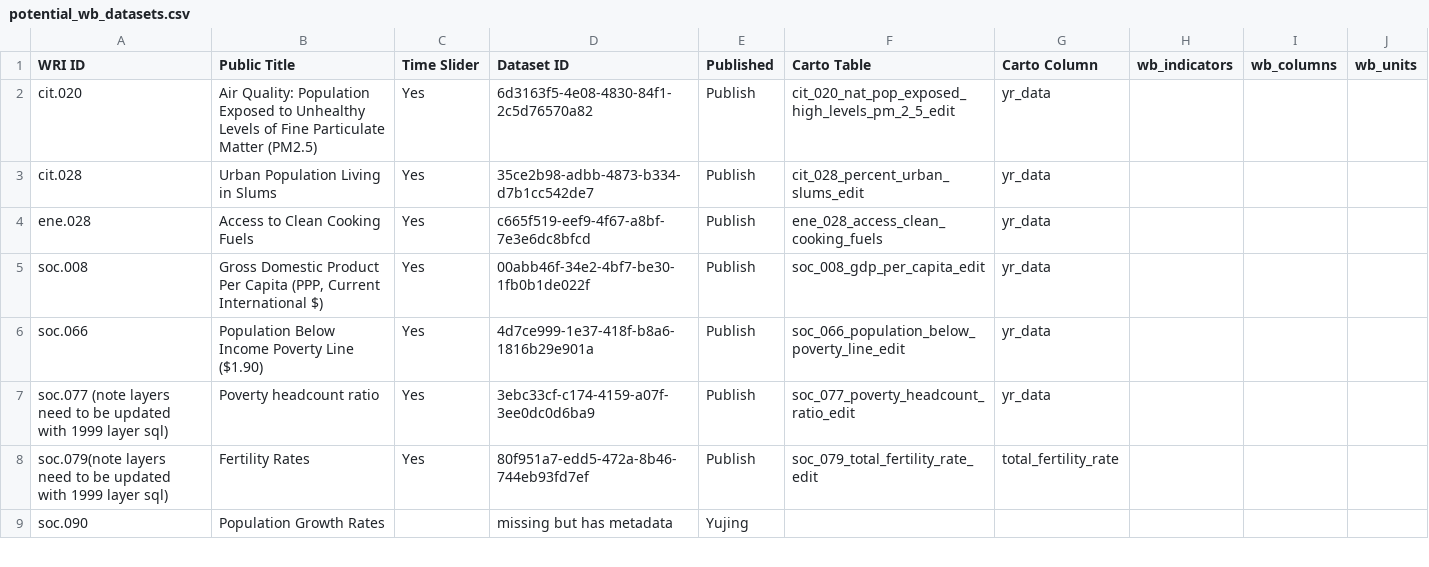
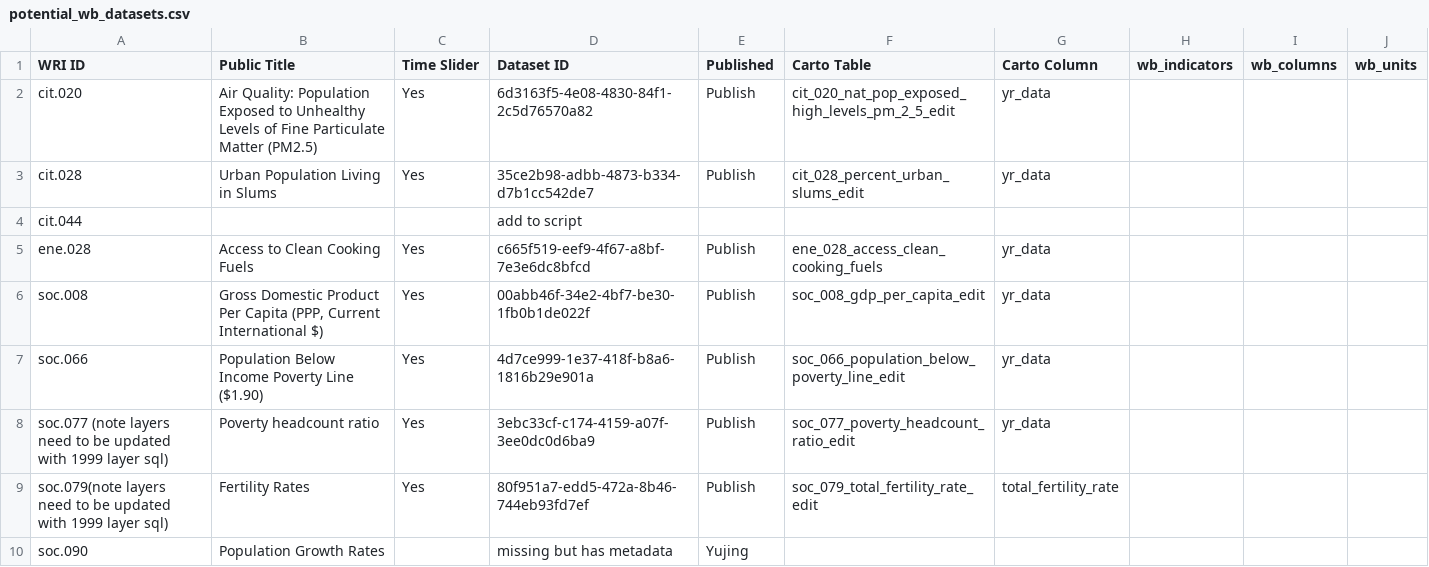
Before and after one commit to resource-watch/data-pre-processing, a CSV file: upload_worldbank_data/potential_wb_datasets.csv, drawn as a sheet; only a part is shown.

Commit message:
Update potential_wb_datasets.csv

```diff
--- a/upload_worldbank_data/potential_wb_datasets.csv
+++ b/upload_worldbank_data/potential_wb_datasets.csv
@@ -3,2 +3,3 @@ cit.020,Air Quality: Population Exposed to Unhealthy Levels of Fine Particulate
 cit.028,Urban Population Living in Slums,Yes,35ce2b98-adbb-4873-b334-d7b1cc542de7,Publish,cit_028_percent_urban_slums_edit,yr_data,,,
+cit.044,,,add to script,,,,,
 ene.028,Access to Clean Cooking Fuels,Yes,c665f519-eef9-4f67-a8bf-7e3e6dc8bfcd,Publish,ene_028_access_clean_cooking_fuels,yr_data,,,
```
